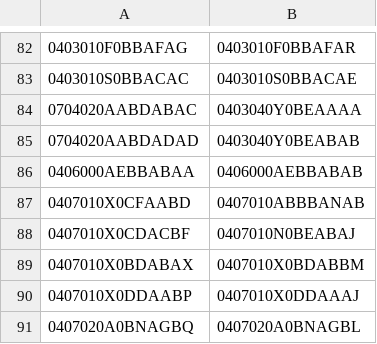
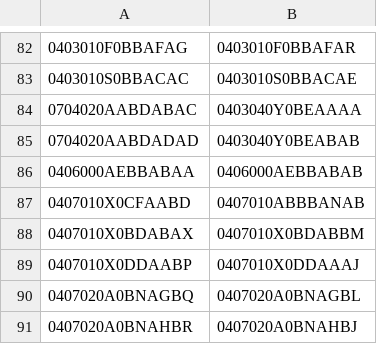
Before and after one commit to bennettoxford/openprescribing-v2, a CSV file: openprescribing/data/bnf_code_changes/raw/2020.csv, drawn as a sheet; only a part is shown, gaps mark what is left out; the shorter side is filled out with more unchanged rows.

```diff
--- a/openprescribing/data/bnf_code_changes/raw/2020.csv
+++ b/openprescribing/data/bnf_code_changes/raw/2020.csv
@@ -87,3 +87,2 @@
 0407010X0CFAABD,0407010ABBBANAB
-0407010X0CDACBF,0407010N0BEABAJ
 0407010X0BDABAX,0407010X0BDABBM
```
Also changed, not shown: openprescribing/data/bnf_code_changes/raw/2017.csv, openprescribing/data/bnf_code_changes/raw/2018.csv.
